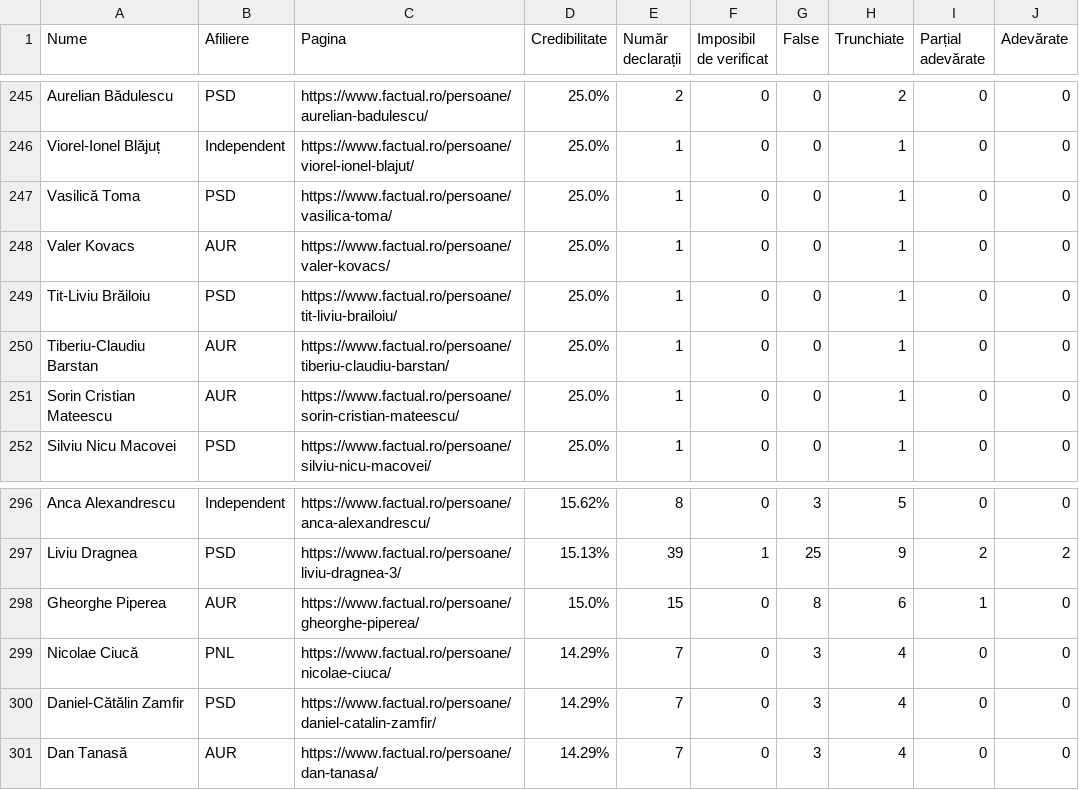
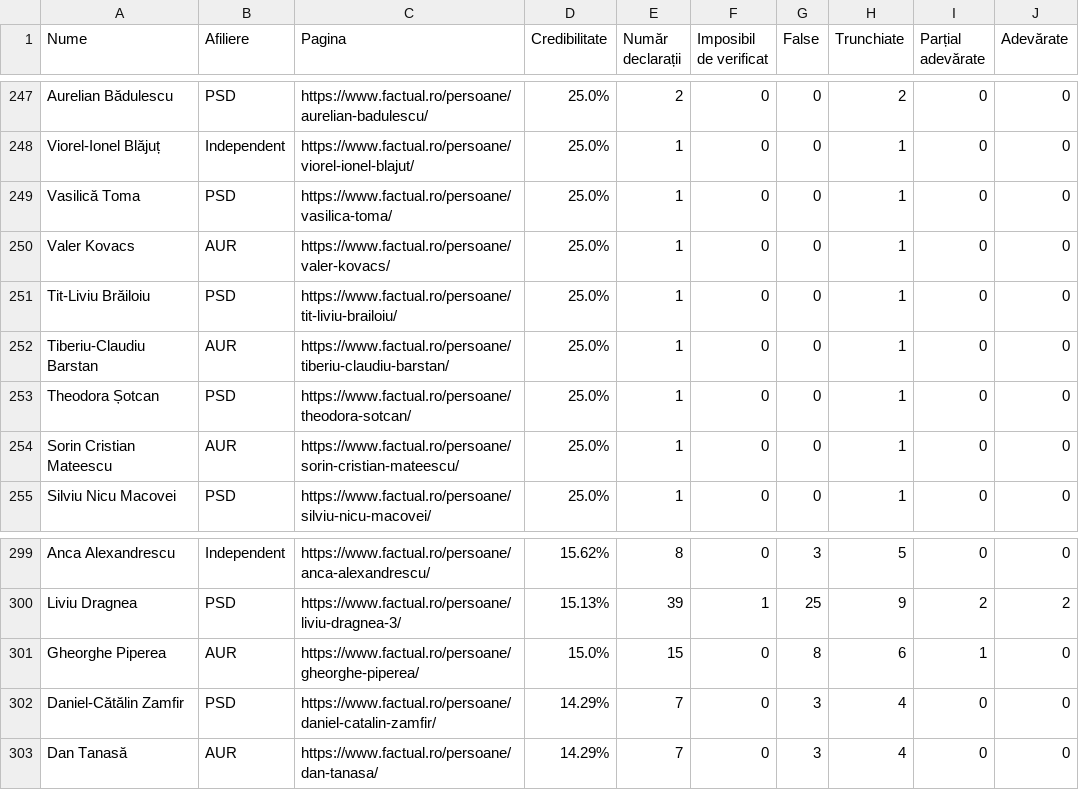
Before and after one commit to FlorinBalint/factual_checker, a CSV file: dashboard/politician_stats.csv, drawn as a sheet; only a part is shown, gaps mark what is left out; the diff covers the shown part only.

```diff
--- a/dashboard/politician_stats.csv
+++ b/dashboard/politician_stats.csv
@@ -250,2 +252,3 @@ Tit-Liviu Brăiloiu,PSD,https://www.factual.ro/persoane/tit-liviu-brailoiu/,25.0
 Tiberiu-Claudiu Barstan,AUR,https://www.factual.ro/persoane/tiberiu-claudiu-barstan/,25.0%,1,0,0,1,0,0
+Theodora Șotcan,PSD,https://www.factual.ro/persoane/theodora-sotcan/,25.0%,1,0,0,1,0,0
 Sorin Cristian Mateescu,AUR,https://www.factual.ro/persoane/sorin-cristian-mateescu/,25.0%,1,0,0,1,0,0
@@ -298,3 +301,2 @@ Liviu Dragnea,PSD,https://www.factual.ro/persoane/liviu-dragnea-3/,15.13%,39,1,2
 Gheorghe Piperea,AUR,https://www.factual.ro/persoane/gheorghe-piperea/,15.0%,15,0,8,6,1,0
-Nicolae Ciucă,PNL,https://www.factual.ro/persoane/nicolae-ciuca/,14.29%,7,0,3,4,0,0
 Daniel-Cătălin Zamfir,PSD,https://www.factual.ro/persoane/daniel-catalin-zamfir/,14.29%,7,0,3,4,0,0
```
Also changed, not shown: 8 added rows, 6 removed rows and 3 edited cells elsewhere in this file.
